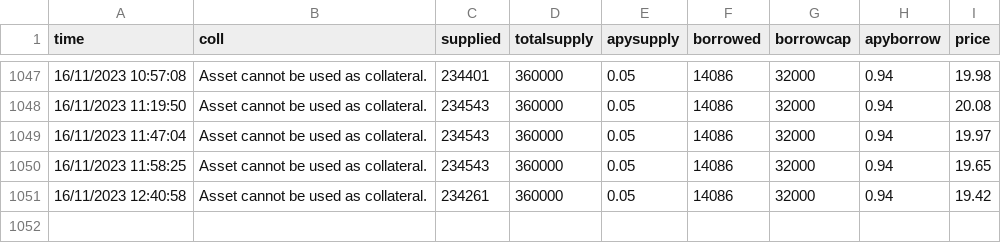
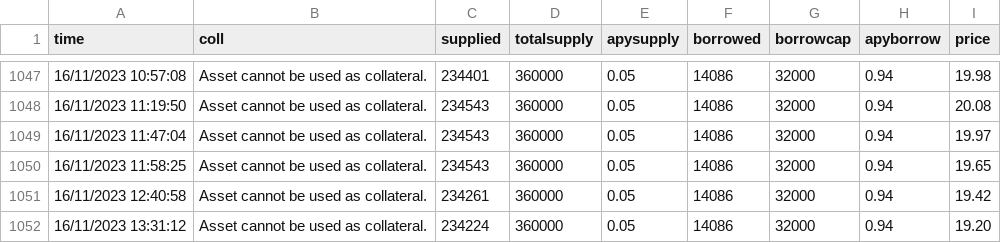
Before and after one commit to MSZAPLON/Scraping, a CSV file: data/MetisAAVE.csv, drawn as a sheet; only a part is shown, gaps mark what is left out.

```diff
--- a/data/MetisAAVE.csv
+++ b/data/MetisAAVE.csv
@@ -1051 +1051,2 @@ time,coll,supplied,totalsupply,apysupply,borrowed,borrowcap,apyborrow,price
 16/11/2023 12:40:58,Asset cannot be used as collateral.,234261,360000,0.05,14086,32000,0.94,19.42
+16/11/2023 13:31:12,Asset cannot be used as collateral.,234224,360000,0.05,14086,32000,0.94,19.20
```
Also changed, not shown: 1 other file.
